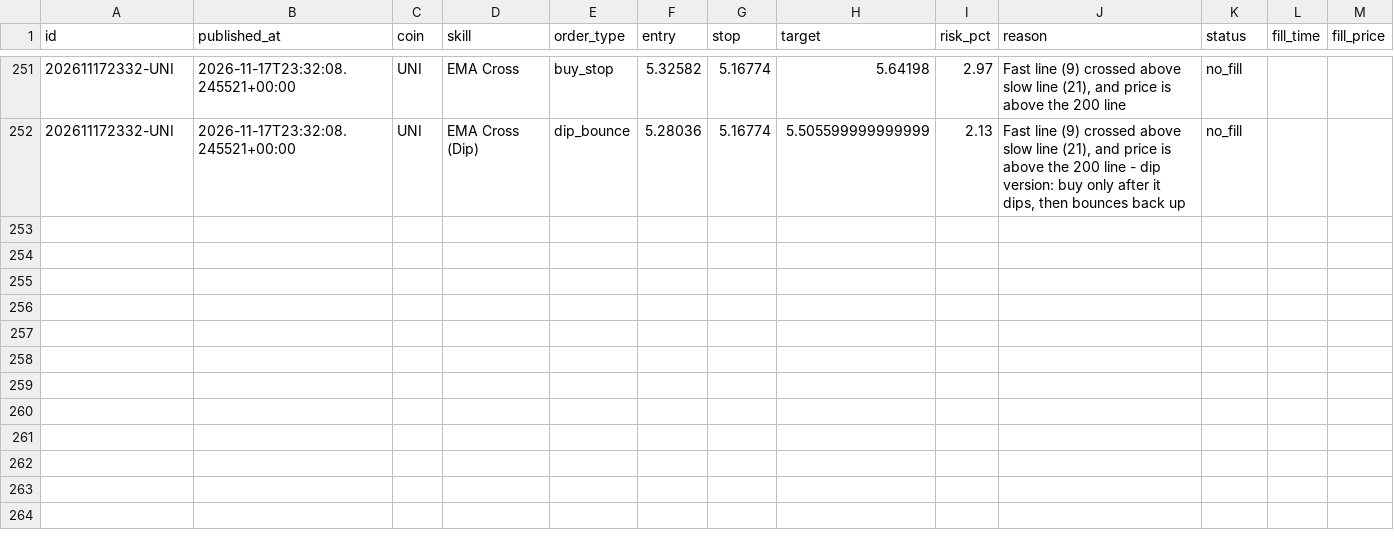
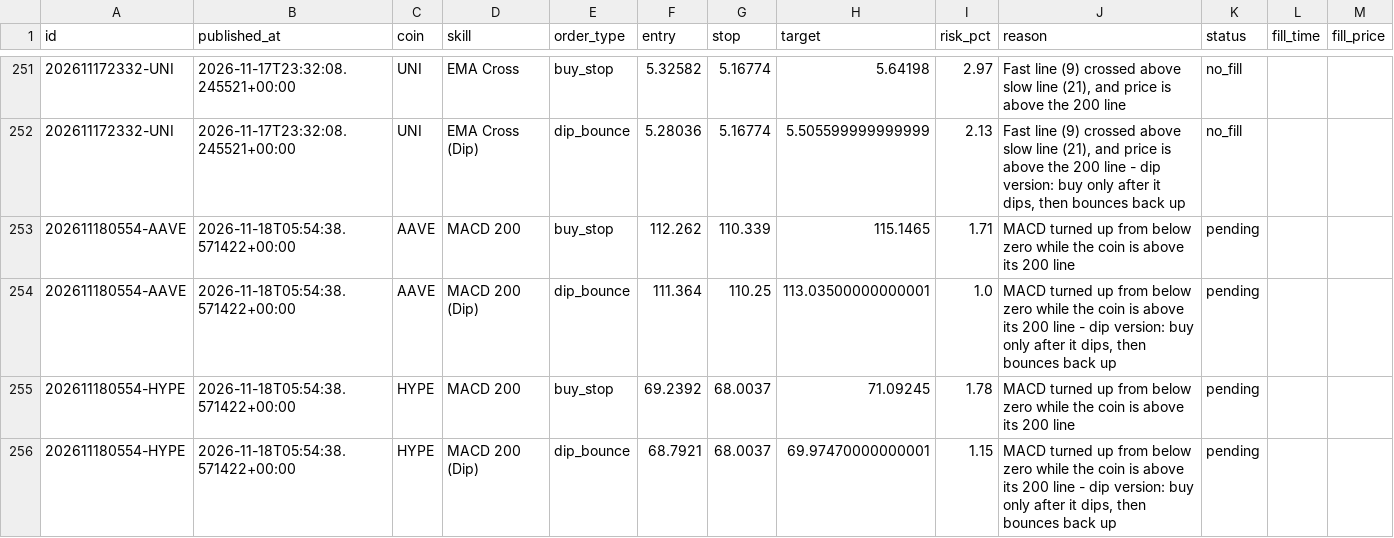
Before and after one commit to tauhid97/Crypto-Boss, a CSV file: data/signals.csv, drawn as a sheet; only a part is shown, gaps mark what is left out; rows hold the shown columns only; the diff names each change by its address in the sheet, - before the commit and + after, or states it on an @@ line.

```diff
--- a/data/signals.csv
+++ b/data/signals.csv
+row 253: 202611180554-AAVE | 2026-11-18T05:54:38.571422+00:00 | AAVE | MACD 200 | buy_stop | 112.262 | 110.339 | 115.1465 | 1.71 | MACD turned up from below zero while the coin is above its 200 line | pending
+row 254: 202611180554-AAVE | 2026-11-18T05:54:38.571422+00:00 | AAVE | MACD 200 (Dip) | dip_bounce | 111.364 | 110.25 | 113.03500000000001 | 1.0 | MACD turned up from below zero while the coin is above its 200 line - dip version: buy only after it dips, then bounces back up | pending
+row 255: 202611180554-HYPE | 2026-11-18T05:54:38.571422+00:00 | HYPE | MACD 200 | buy_stop | 69.2392 | 68.0037 | 71.09245 | 1.78 | MACD turned up from below zero while the coin is above its 200 line | pending
+row 256: 202611180554-HYPE | 2026-11-18T05:54:38.571422+00:00 | HYPE | MACD 200 (Dip) | dip_bounce | 68.7921 | 68.0037 | 69.97470000000001 | 1.15 | MACD turned up from below zero while the coin is above its 200 line - dip version: buy only after it dips, then bounces back up | pending
```
Also changed, not shown: 1 other file.
